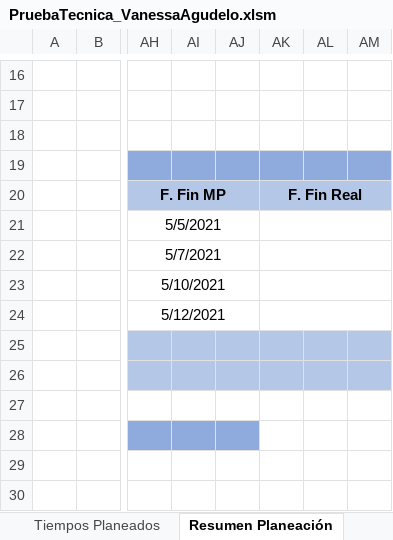
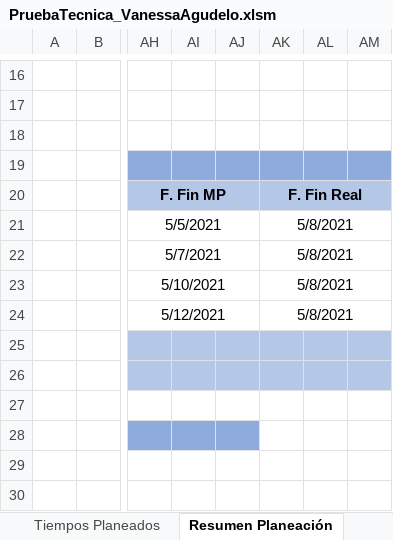
Before and after one commit to vanagumar1203/PruebaTecnica_Devco_VanessaAgudelo, an Excel workbook: PruebaTecnica_VanessaAgudelo.xlsm, sheet Resumen Planeación, drawn as a sheet; only a part is shown, gaps mark what is left out; values as stored, in another font and other column widths than the file's, no borders; charts and pictures not drawn; the diff names each change by its address in the sheet, - before the commit and + after, or states it on an @@ line.

```diff
--- a/PruebaTecnica_VanessaAgudelo.xlsm (sheet Resumen Planeación)
+++ b/PruebaTecnica_VanessaAgudelo.xlsm (sheet Resumen Planeación)
-AK21:AK24: (empty)
+AK21:AK24: 5/8/2021
```
Also changed, not shown: sheet Info General, sheet Resumen C.P., sheet Reporte Seguimiento, sheet Casos de prueba, sheet Certificación, sheet Incidentes, other sheet tabs, hidden cells, charts or pictures.
